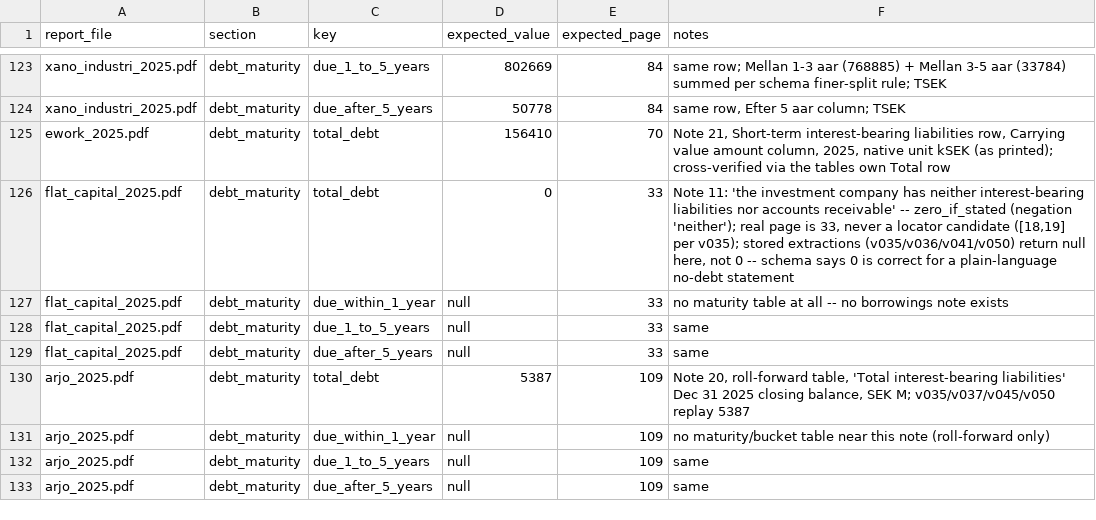
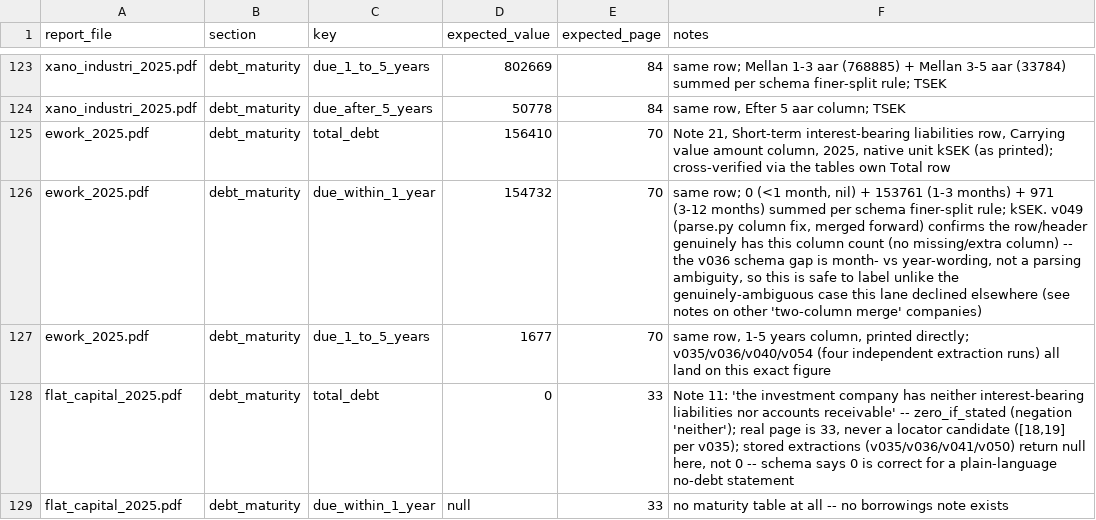
Before and after one commit to Heffri/vivicta-seb, a CSV file: eval/labels.csv, drawn as a sheet; only a part is shown, gaps mark what is left out; the shorter side is filled out with more unchanged rows.

```diff
--- a/eval/labels.csv
+++ b/eval/labels.csv
@@ -125,2 +125,4 @@ xano_industri_2025.pdf,debt_maturity,due_after_5_years,50778,84,"same row, Efter
 ework_2025.pdf,debt_maturity,total_debt,156410,70,"Note 21, Short-term interest-bearing liabilities row, Carrying value amount column, 2025, native unit kSEK (as printed); cross-verified via the tables own Total row"
+ework_2025.pdf,debt_maturity,due_within_1_year,154732,70,"same row; 0 (<1 month, nil) + 153761 (1-3 months) + 971 (3-12 months) summed per schema finer-split rule; kSEK. v049 (parse.py column fix, merged forward) confirms the row/header genuinely has this column count (no missing/extra column) -- the v036 schema gap is month- vs year-wording, not a parsing ambiguity, so this is safe to label unlike the genuinely-ambiguous case this lane declined elsewhere (see notes on other 'two-column merge' companies)"
+ework_2025.pdf,debt_maturity,due_1_to_5_years,1677,70,"same row, 1-5 years column, printed directly; v035/v036/v040/v054 (four independent extraction runs) all land on this exact figure"
 flat_capital_2025.pdf,debt_maturity,total_debt,0,33,"Note 11: 'the investment company has neither interest-bearing liabilities nor accounts receivable' -- zero_if_stated (negation 'neither'); real page is 33, never a locator candidate ([18,19] per v035); stored extractions (v035/v036/v041/v050) return null here, not 0 -- schema says 0 is correct for a plain-language no-debt statement"
```
Also changed, not shown: 1 other file.
